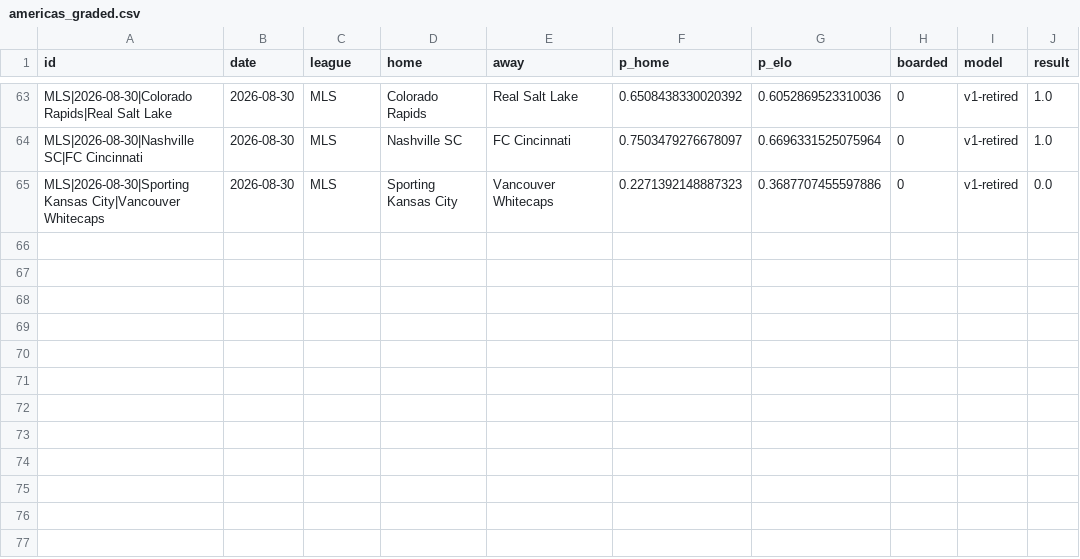
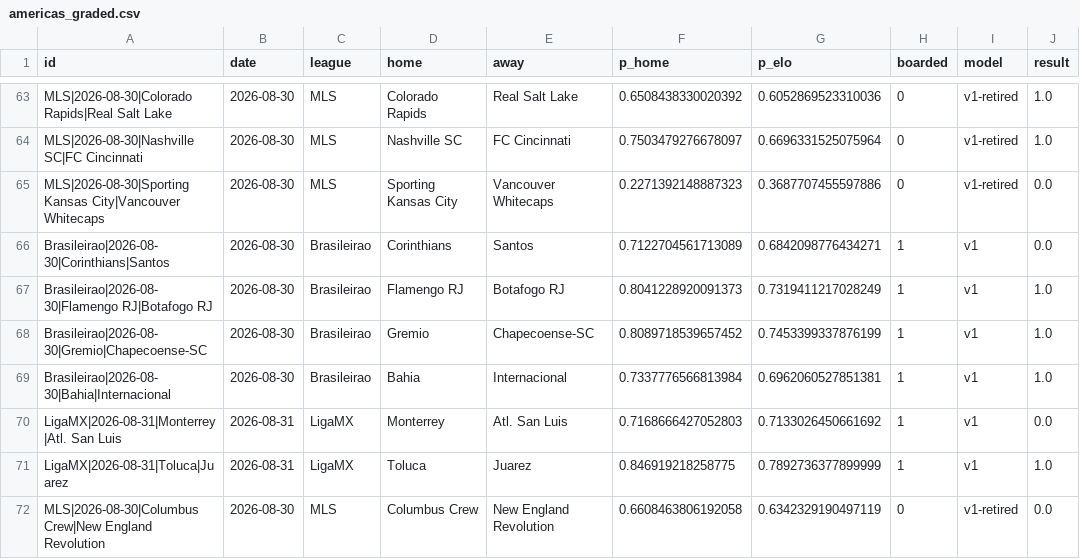
Before and after one commit to azcal/mbm-soccer, a CSV file: logs/americas_graded.csv, drawn as a sheet; only a part is shown, gaps mark what is left out.

```diff
--- a/logs/americas_graded.csv
+++ b/logs/americas_graded.csv
@@ -65 +65,8 @@ MLS|2026-08-30|Nashville SC|FC Cincinnati,2026-08-30,MLS,Nashville SC,FC Cincinn
 MLS|2026-08-30|Sporting Kansas City|Vancouver Whitecaps,2026-08-30,MLS,Sporting Kansas City,Vancouver Whitecaps,0.2271392148887323,0.3687707455597886,0,v1-retired,0.0
+Brasileirao|2026-08-30|Corinthians|Santos,2026-08-30,Brasileirao,Corinthians,Santos,0.7122704561713089,0.6842098776434271,1,v1,0.0
+Brasileirao|2026-08-30|Flamengo RJ|Botafogo RJ,2026-08-30,Brasileirao,Flamengo RJ,Botafogo RJ,0.8041228920091373,0.7319411217028249,1,v1,1.0
+Brasileirao|2026-08-30|Gremio|Chapecoense-SC,2026-08-30,Brasileirao,Gremio,Chapecoense-SC,0.8089718539657452,0.7453399337876199,1,v1,1.0
+Brasileirao|2026-08-30|Bahia|Internacional,2026-08-30,Brasileirao,Bahia,Internacional,0.7337776566813984,0.6962060527851381,1,v1,1.0
+LigaMX|2026-08-31|Monterrey|Atl. San Luis,2026-08-31,LigaMX,Monterrey,Atl. San Luis,0.7168666427052803,0.7133026450661692,1,v1,0.0
+LigaMX|2026-08-31|Toluca|Juarez,2026-08-31,LigaMX,Toluca,Juarez,0.846919218258775,0.7892736377899999,1,v1,1.0
+MLS|2026-08-30|Columbus Crew|New England Revolution,2026-08-30,MLS,Columbus Crew,New England Revolution,0.6608463806192058,0.6342329190497119,0,v1-retired,0.0
```
Also changed, not shown: data/americas_matches.csv, logs/americas_predictions.csv, 5 other files.
